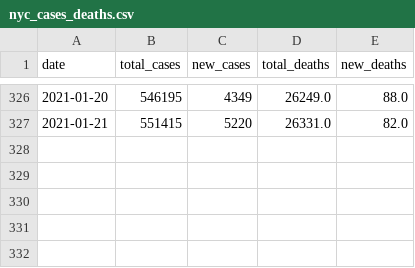
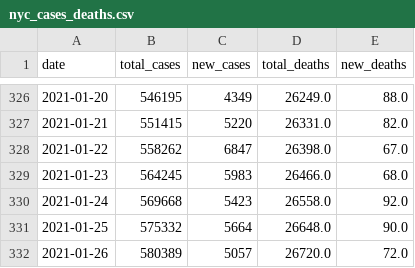
Before and after one commit to TJL30308/rolling_in_the_covid, a CSV file: app/nyc_cases_deaths.csv, drawn as a sheet; only a part is shown, gaps mark what is left out.

```diff
--- a/app/nyc_cases_deaths.csv
+++ b/app/nyc_cases_deaths.csv
@@ -327 +327,6 @@ date,total_cases,new_cases,total_deaths,new_deaths
 2021-01-21,551415,5220,26331.0,82.0
+2021-01-22,558262,6847,26398.0,67.0
+2021-01-23,564245,5983,26466.0,68.0
+2021-01-24,569668,5423,26558.0,92.0
+2021-01-25,575332,5664,26648.0,90.0
+2021-01-26,580389,5057,26720.0,72.0
```
Also changed, not shown: 4 other files.
